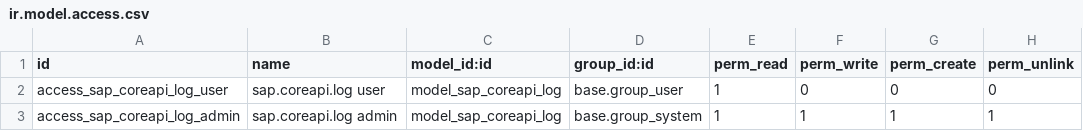
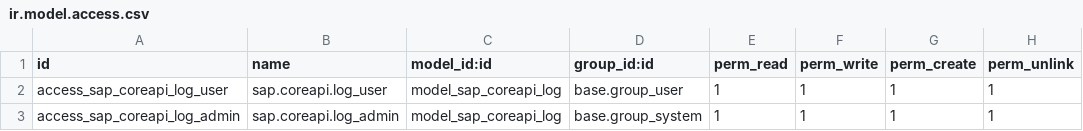
Before and after one commit to gaezcpp/local-wms, a CSV file: sap_coreapi/security/ir.model.access.csv, drawn as a sheet.

```diff
--- a/sap_coreapi/security/ir.model.access.csv
+++ b/sap_coreapi/security/ir.model.access.csv
@@ -1,3 +1,3 @@
 id,name,model_id:id,group_id:id,perm_read,perm_write,perm_create,perm_unlink
-access_sap_coreapi_log_user,sap.coreapi.log user,model_sap_coreapi_log,base.group_user,1,0,0,0
-access_sap_coreapi_log_admin,sap.coreapi.log admin,model_sap_coreapi_log,base.group_system,1,1,1,1
+access_sap_coreapi_log_user,sap.coreapi.log_user,model_sap_coreapi_log,base.group_user,1,1,1,1
+access_sap_coreapi_log_admin,sap.coreapi.log_admin,model_sap_coreapi_log,base.group_system,1,1,1,1
```
Also changed, not shown: 20 other files.
